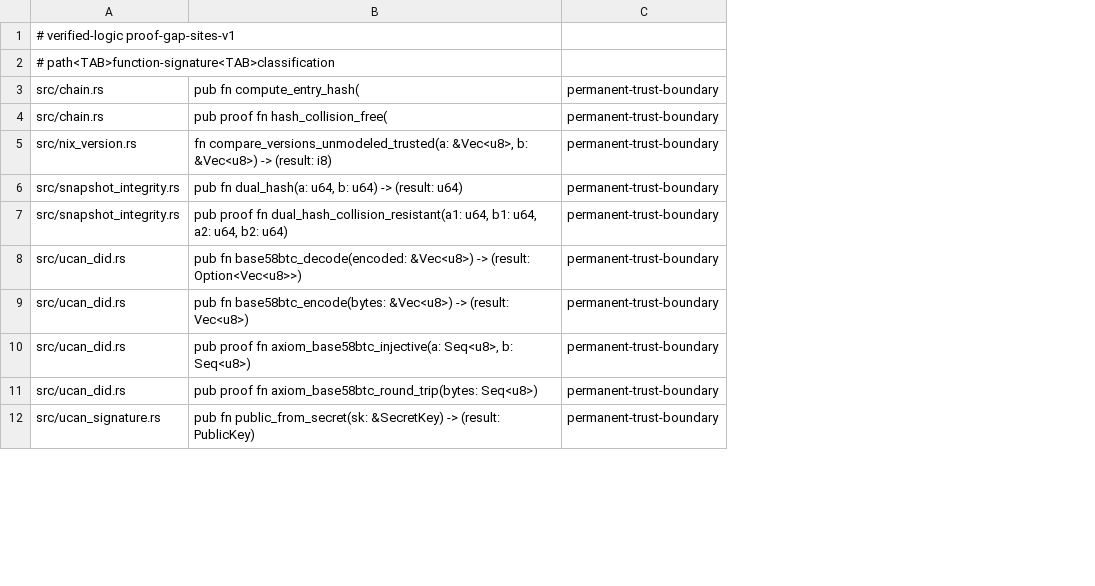
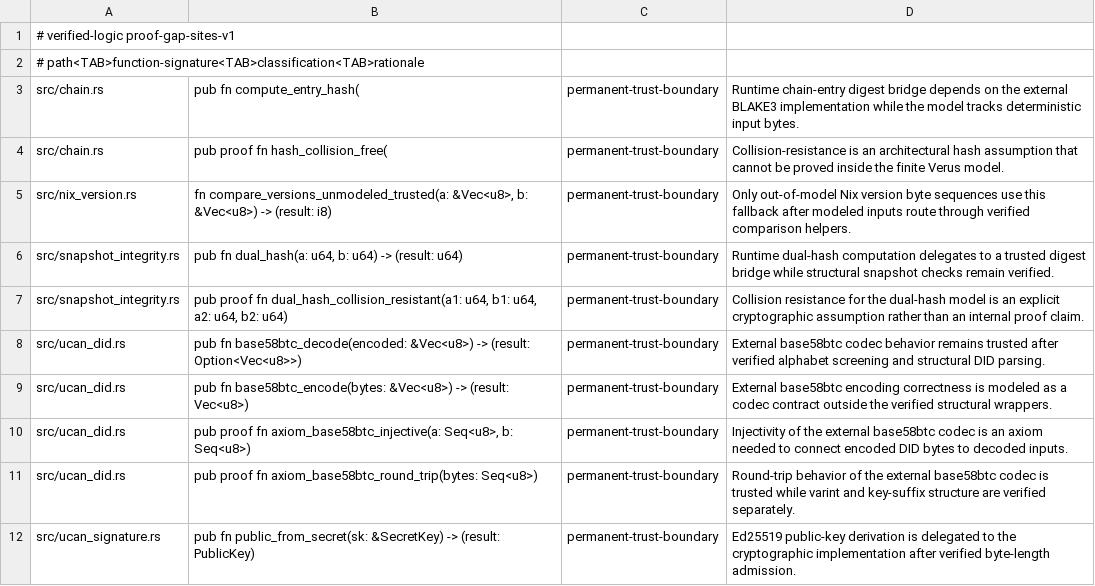
Before and after one commit to OnixResearch/trellis, a TSV file: docs/proof-gap-sites.tsv, drawn as a sheet; only a part is shown; the diff names each change by its address in the sheet, - before the commit and + after, or states it on an @@ line.

Commit message:
openspec: require proof-gap rationale manifest

```diff
--- a/docs/proof-gap-sites.tsv
+++ b/docs/proof-gap-sites.tsv
+column D, rows 3-12: Runtime chain-entry digest bridge depends on the external BLAKE3 implementation while the model tracks deterministic input bytes. | Collision-resistance is an architectural hash assumption that cannot be proved inside the finite Verus model. | Only out-of-model Nix version byte sequences use this fallback after modeled inputs route through verified comparison helpers. | Runtime dual-hash computation delegates to a trusted digest bridge while structural snapshot checks remain verified. | Collision resistance for the dual-hash model is an explicit cryptographic assumption rather than an internal proof claim. | External base58btc codec behavior remains trusted after verified alphabet screening and structural DID parsing. | External base58btc encoding correctness is modeled as a codec contract outside the verified structural wrappers. | Injectivity of the external base58btc codec is an axiom needed to connect encoded DID bytes to decoded inputs. | Round-trip behavior of the external base58btc codec is trusted while varint and key-suffix structure are verified separately. | Ed25519 public-key derivation is delegated to the cryptographic implementation after verified byte-length admission.
-A2: # path<TAB>function-signature<TAB>classification
+A2: # path<TAB>function-signature<TAB>classification<TAB>rationale
```
Also changed, not shown: 19 other files.
